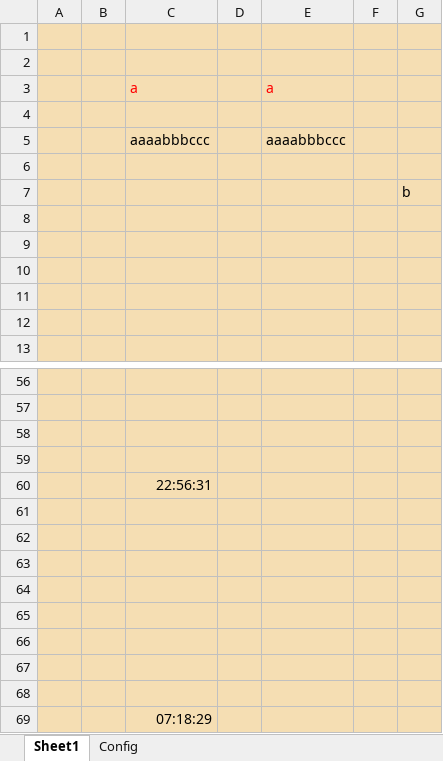
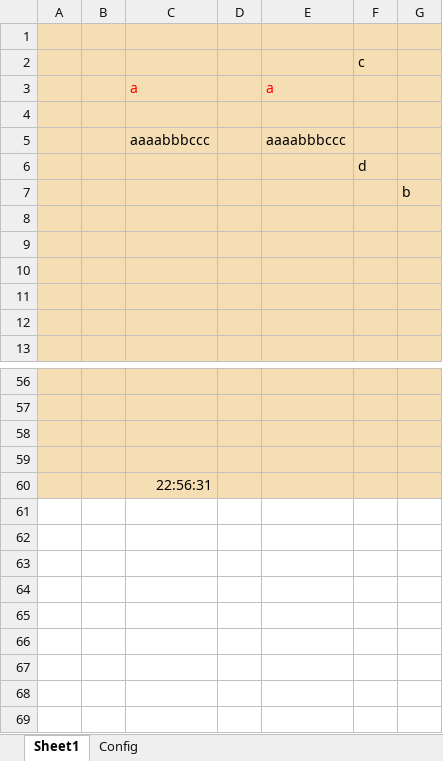
Before and after one commit to thom-jp/AutoScrapBook, an Excel workbook: bin/AutoScrapBook.xlsm, sheet Sheet1, drawn as a sheet; only a part is shown, gaps mark what is left out; values as stored, in another font and other column widths than the file's, no borders; charts and pictures not drawn; the diff names each change by its address in the sheet, - before the commit and + after, or states it on an @@ line.

```diff
--- a/bin/AutoScrapBook.xlsm (sheet Sheet1)
+++ b/bin/AutoScrapBook.xlsm (sheet Sheet1)
-F2: (empty)
+F2: c
-F6: (empty)
+F6: d
-row 61: (empty)
-row 62: (empty)
-row 63: (empty)
-row 64: (empty)
-row 65: (empty)
-row 66: (empty)
-row 67: (empty)
-row 68: (empty)
-row 69:  |  | 07:18:29
```
Also changed, not shown: 6 other files.
